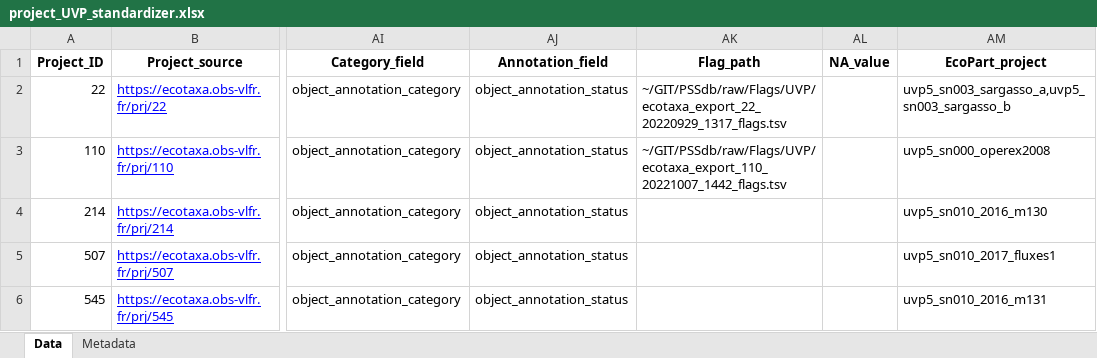
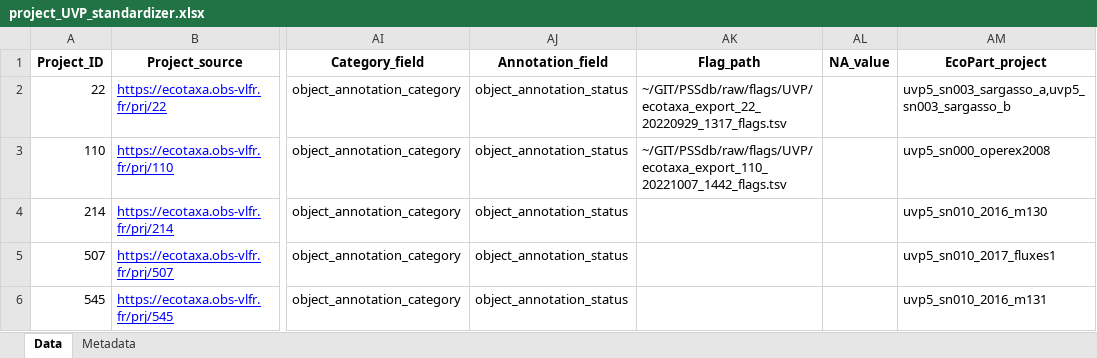
Before and after one commit to jessluo/PSSdb, an Excel workbook: raw/project_UVP_standardizer.xlsx, sheet Data, drawn as a sheet; only a part is shown, gaps mark what is left out; values as stored, in another font and other column widths than the file's, no borders; the diff names each change by its address in the sheet, - before the commit and + after, or states it on an @@ line.

Commit message:
Fixing path

```diff
--- a/raw/project_UVP_standardizer.xlsx (sheet Data)
+++ b/raw/project_UVP_standardizer.xlsx (sheet Data)
-AK2 (Flag_path): ~/GIT/PSSdb/raw/Flags/UVP/ecotaxa_export_22_20220929_1317_flags.tsv
+AK2 (Flag_path): ~/GIT/PSSdb/raw/flags/UVP/ecotaxa_export_22_20220929_1317_flags.tsv
-AK3 (Flag_path): ~/GIT/PSSdb/raw/Flags/UVP/ecotaxa_export_110_20221007_1442_flags.tsv
+AK3 (Flag_path): ~/GIT/PSSdb/raw/flags/UVP/ecotaxa_export_110_20221007_1442_flags.tsv
```
Also changed, not shown: 2 other files.
